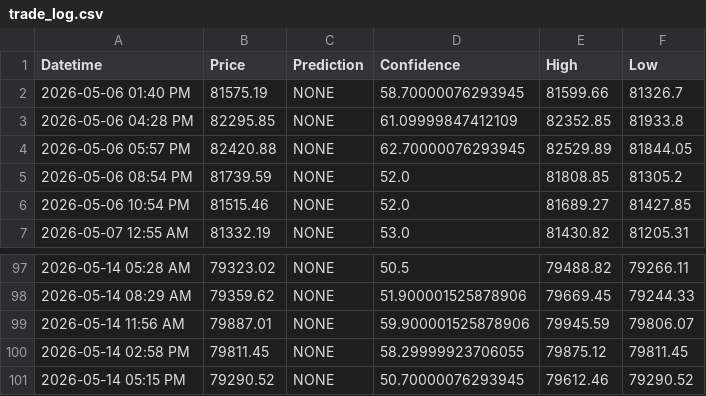
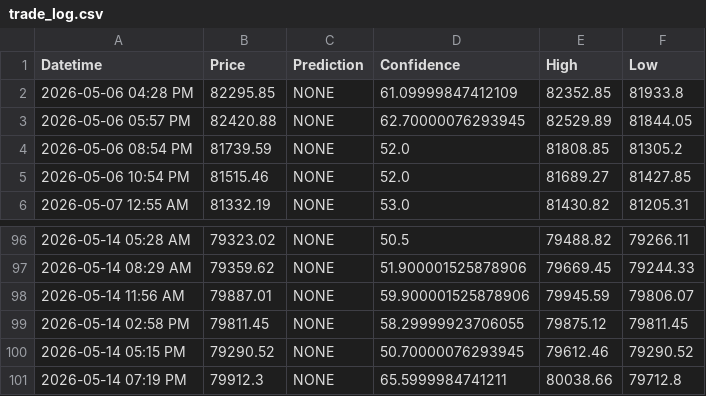
Before and after one commit to anashere/BTCDaddy, a CSV file: trade_log.csv, drawn as a sheet; only a part is shown, gaps mark what is left out; removed rows and columns are numbered as before the commit, all else as after; the diff names each change by its address in the sheet, - before the commit and + after, or states it on an @@ line.

```diff
--- a/trade_log.csv
+++ b/trade_log.csv
-row 2: 2026-05-06 01:40 PM | 81575.19 | NONE | 58.70000076293945 | 81599.66 | 81326.7
+row 101: 2026-05-14 07:19 PM | 79912.3 | NONE | 65.5999984741211 | 80038.66 | 79712.8
```
